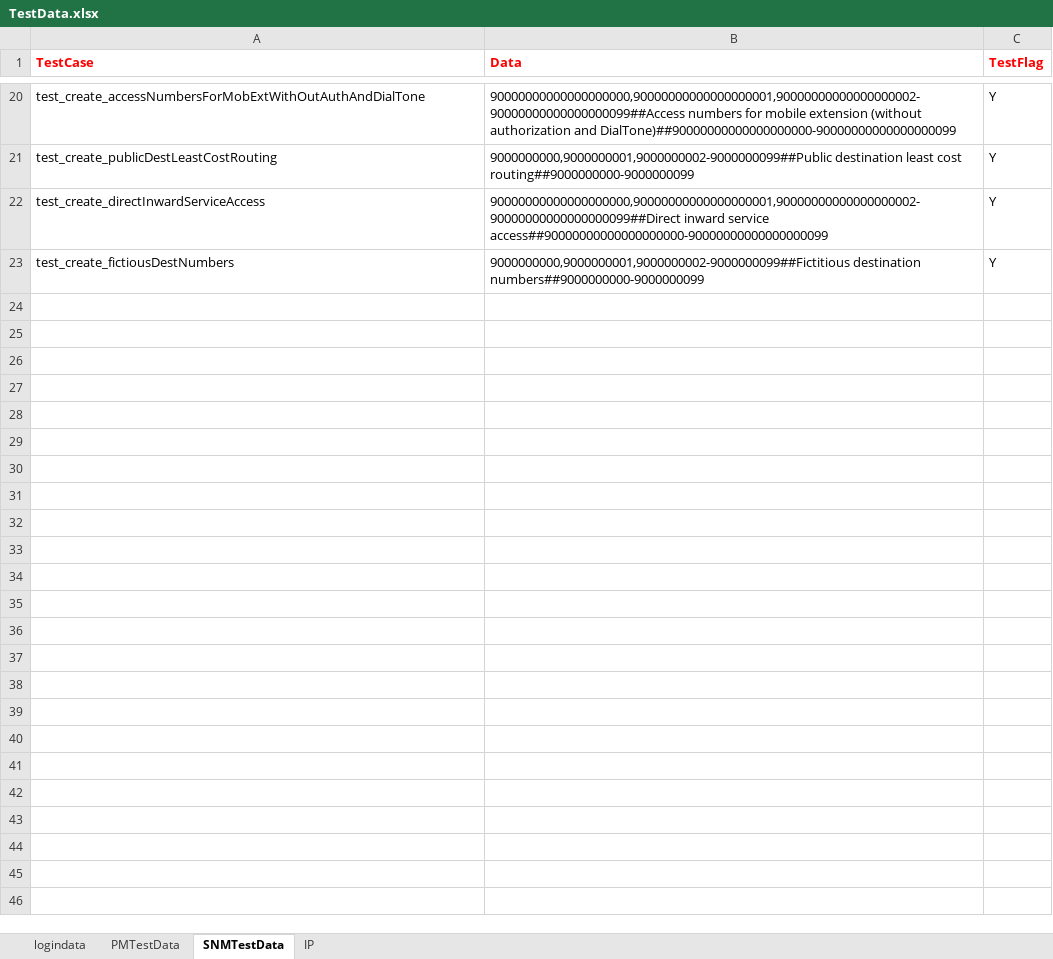
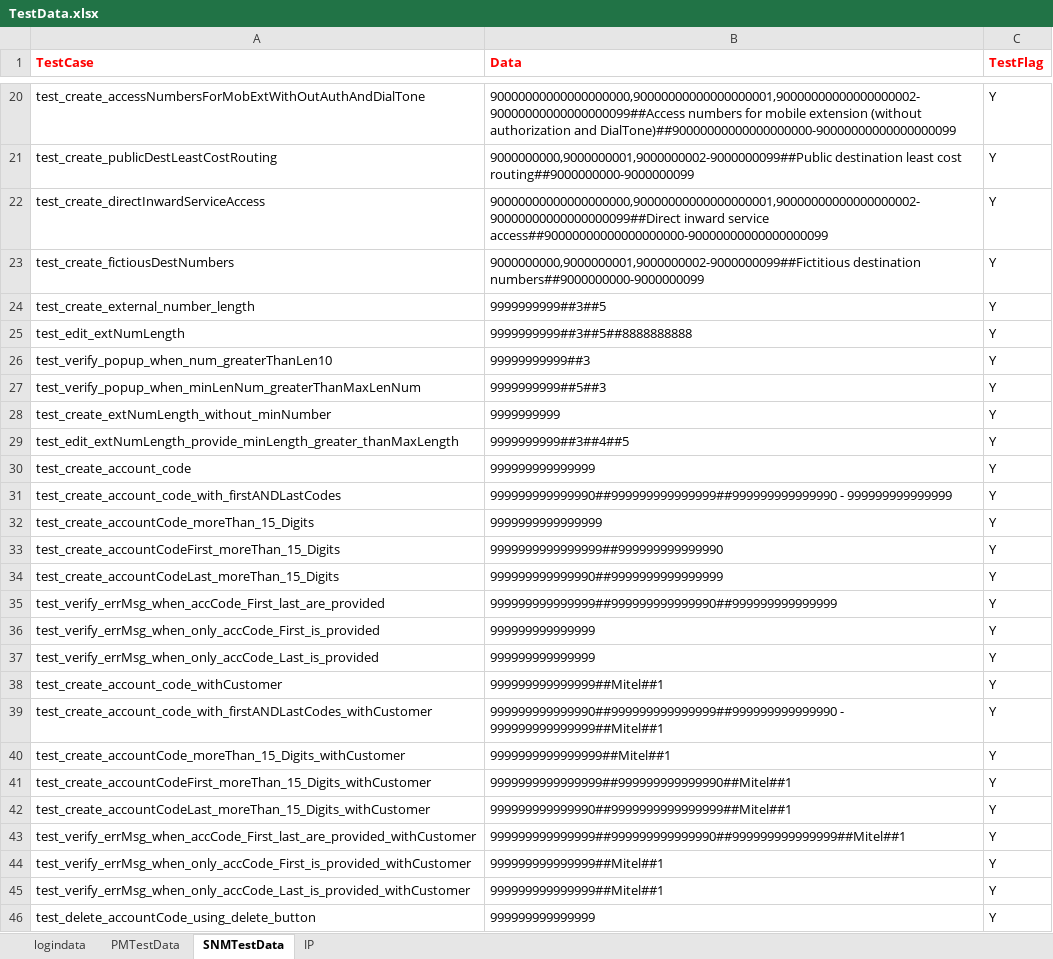
Before and after one commit to Arjuna1513/PM, an Excel workbook: PM/src/main/java/myTestData/TestData.xlsx, sheet SNMTestData, drawn as a sheet; only a part is shown, gaps mark what is left out; values as stored, in another font and other column widths than the file's, no borders; the diff names each change by its address in the sheet, - before the commit and + after, or states it on an @@ line.

Commit message:
added test cases for account code

```diff
--- a/PM/src/main/java/myTestData/TestData.xlsx (sheet SNMTestData)
+++ b/PM/src/main/java/myTestData/TestData.xlsx (sheet SNMTestData)
+row 24: test_create_external_number_length | 9999999999##3##5 | Y
+row 25: test_edit_extNumLength | 9999999999##3##5##8888888888 | Y
+row 26: test_verify_popup_when_num_greaterThanLen10 | 99999999999##3 | Y
+row 27: test_verify_popup_when_minLenNum_greaterThanMaxLenNum | 9999999999##5##3 | Y
+row 28: test_create_extNumLength_without_minNumber | 9999999999 | Y
+row 29: test_edit_extNumLength_provide_minLength_greater_thanMaxLength | 9999999999##3##4##5 | Y
+row 30: test_create_account_code | 999999999999999 | Y
+row 31: test_create_account_code_with_firstANDLastCodes | 999999999999990##999999999999999##999999999999990 - 999999999999999 | Y
+row 32: test_create_accountCode_moreThan_15_Digits | 9999999999999999 | Y
+row 33: test_create_accountCodeFirst_moreThan_15_Digits | 9999999999999999##999999999999990 | Y
+row 34: test_create_accountCodeLast_moreThan_15_Digits | 999999999999990##9999999999999999 | Y
+row 35: test_verify_errMsg_when_accCode_First_last_are_provided | 999999999999999##999999999999990##999999999999999 | Y
+row 36: test_verify_errMsg_when_only_accCode_First_is_provided | 999999999999999 | Y
+row 37: test_verify_errMsg_when_only_accCode_Last_is_provided | 999999999999999 | Y
+row 38: test_create_account_code_withCustomer | 999999999999999##Mitel##1 | Y
+row 39: test_create_account_code_with_firstANDLastCodes_withCustomer | 999999999999990##999999999999999##999999999999990 - 999999999999999##Mitel##1 | Y
+row 40: test_create_accountCode_moreThan_15_Digits_withCustomer | 9999999999999999##Mitel##1 | Y
+row 41: test_create_accountCodeFirst_moreThan_15_Digits_withCustomer | 9999999999999999##999999999999990##Mitel##1 | Y
+row 42: test_create_accountCodeLast_moreThan_15_Digits_withCustomer | 999999999999990##9999999999999999##Mitel##1 | Y
+row 43: test_verify_errMsg_when_accCode_First_last_are_provided_withCustomer | 999999999999999##999999999999990##999999999999999##Mitel##1 | Y
+row 44: test_verify_errMsg_when_only_accCode_First_is_provided_withCustomer | 999999999999999##Mitel##1 | Y
+row 45: test_verify_errMsg_when_only_accCode_Last_is_provided_withCustomer | 999999999999999##Mitel##1 | Y
+row 46: test_delete_accountCode_using_delete_button | 999999999999999 | Y
```
Also changed, not shown: sheet IP, 27 other files.
